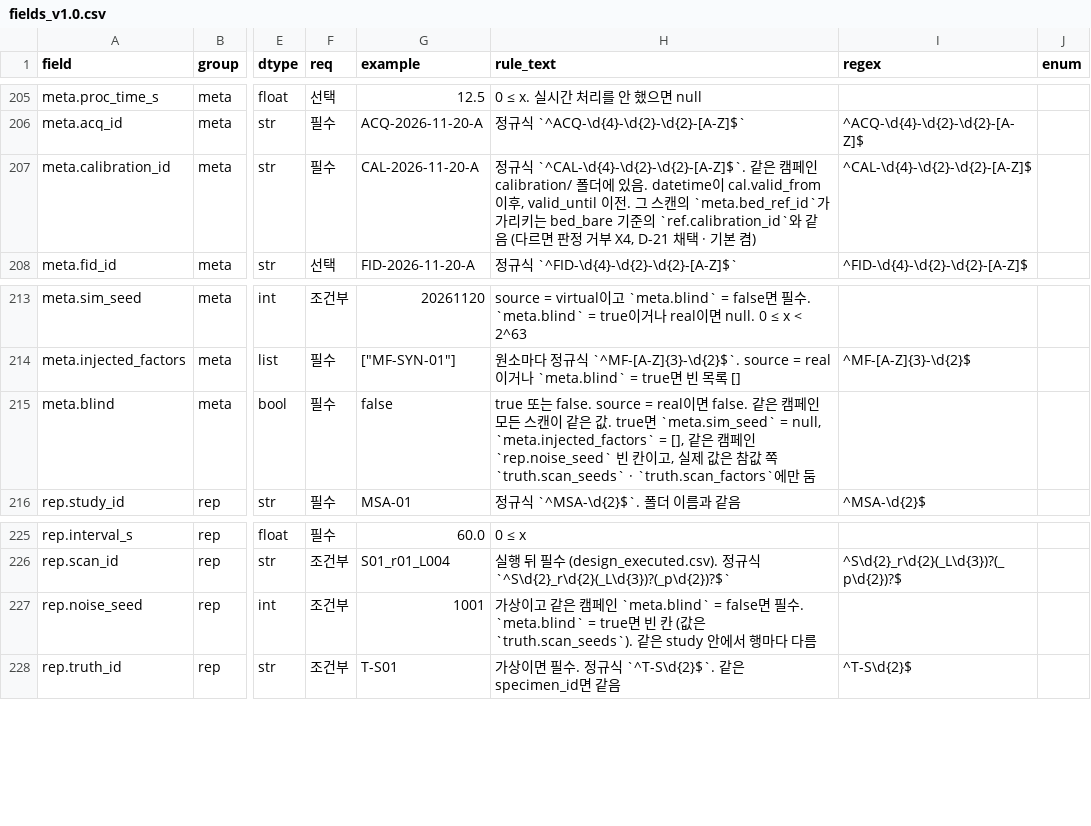
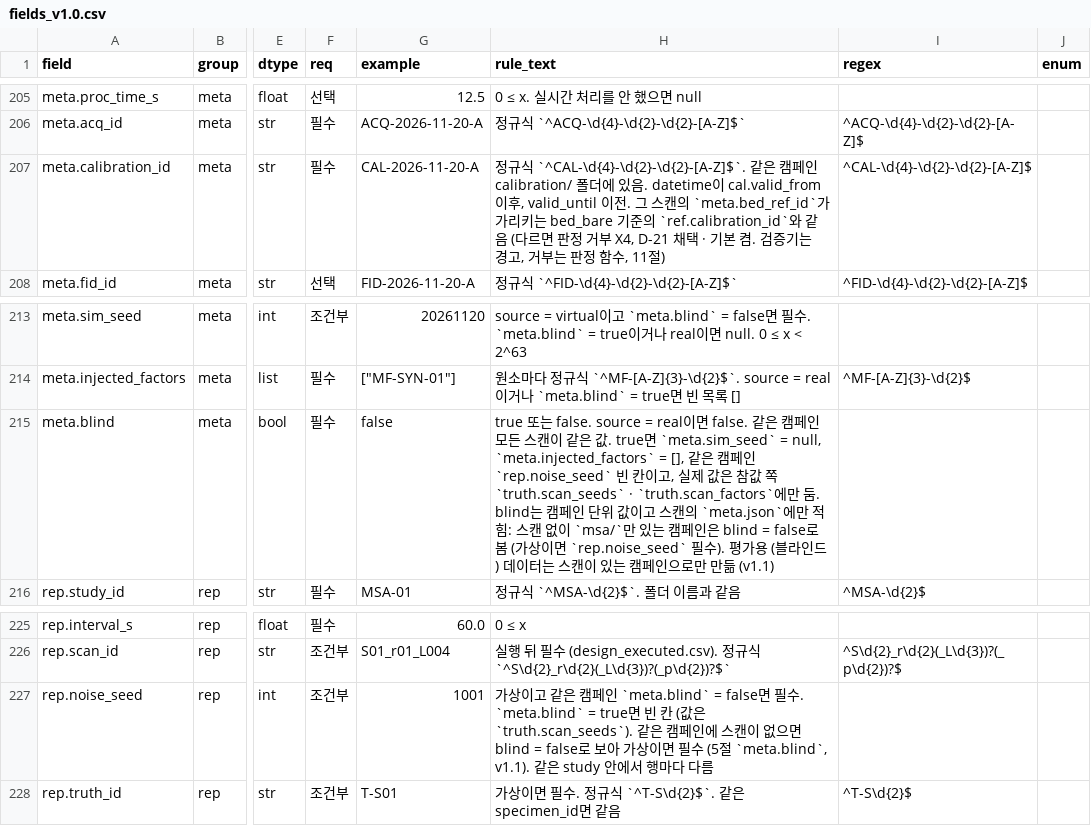
Before and after one commit to dawnnam02/cv-lab, a CSV file: config/spec/fields_v1.0.csv, drawn as a sheet; only a part is shown, gaps mark what is left out; the diff covers the shown part only; the diff names each change by its address in the sheet, - before the commit and + after, or states it on an @@ line.

```diff
--- a/config/spec/fields_v1.0.csv
+++ b/config/spec/fields_v1.0.csv
-H207 (rule_text): …켬)
+H207 (rule_text): …켬. 검증기는 경고, 거부는 판정 함수, 11절)
-H215 (rule_text): …둠
+H215 (rule_text): …둠. blind는 캠페인 단위 값이고 스캔의 `meta.json`에만 적힘: 스캔 없이 `msa/`만 있는 캠페인은 blind = false로 봄 (가상이면 `rep.noise_seed` 필수). 평가용 (블라인드) 데이터는 스캔이 있는 캠페인으로만 만듦 (v1.1)
-H227 (rule_text): …`truth.scan_seeds`). 같은 study 안에서…
+H227 (rule_text): …`truth.scan_seeds`). 같은 캠페인에 스캔이 없으면 blind = false로 보아 가상이면 필수 (5절 `meta.blind`, v1.1). 같은 study 안에서…
```
Also changed, not shown: 10 edited cells elsewhere in this file, config/spec/rules_v1.0.csv, 9 other files.
